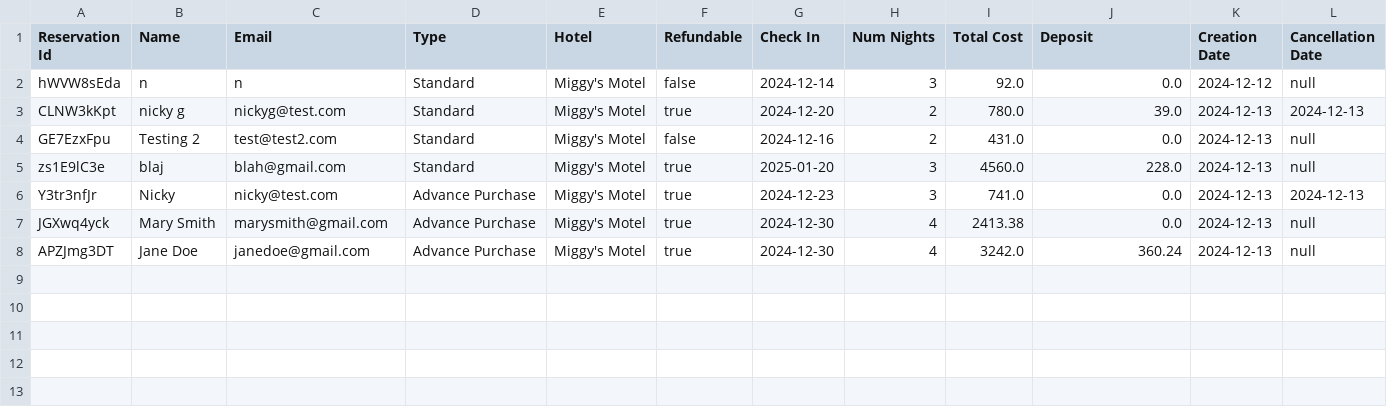
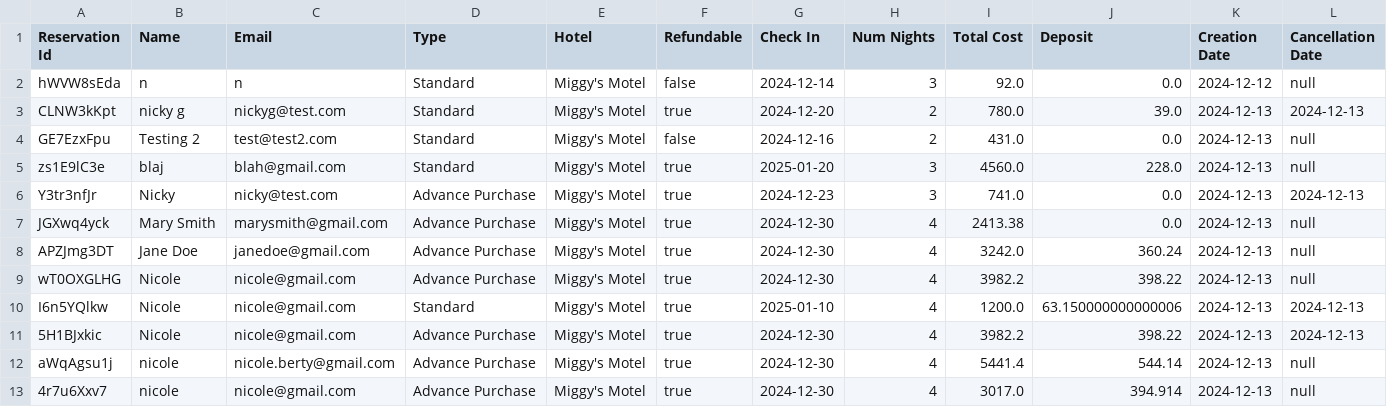
Before and after one commit to nicole-berty/HotelReservationSystem, a CSV file: src/data/MegaCorpHotelReservations.csv, drawn as a sheet; only a part is shown; rows hold the shown columns only; the diff names each change by its address in the sheet, - before the commit and + after, or states it on an @@ line.

```diff
--- a/src/data/MegaCorpHotelReservations.csv
+++ b/src/data/MegaCorpHotelReservations.csv
+row 9: wT0OXGLHG | Nicole | nicole@gmail.com | Advance Purchase | Miggy's Motel | true | 2024-12-30 | 4 | 3982.2 | 398.22 | 2024-12-13 | null
+row 10: I6n5YQlkw | Nicole | nicole@gmail.com | Standard | Miggy's Motel | true | 2025-01-10 | 4 | 1200.0 | 63.150000000000006 | 2024-12-13 | 2024-12-13
+row 11: 5H1BJxkic | Nicole | nicole@gmail.com | Advance Purchase | Miggy's Motel | true | 2024-12-30 | 4 | 3982.2 | 398.22 | 2024-12-13 | 2024-12-13
+row 12: aWqAgsu1j | nicole | nicole.berty@gmail.com | Advance Purchase | Miggy's Motel | true | 2024-12-30 | 4 | 5441.4 | 544.14 | 2024-12-13 | null
+row 13: 4r7u6Xxv7 | nicole | nicole@gmail.com | Advance Purchase | Miggy's Motel | true | 2024-12-30 | 4 | 3017.0 | 394.914 | 2024-12-13 | null
```
Also changed, not shown: 1 other file.
